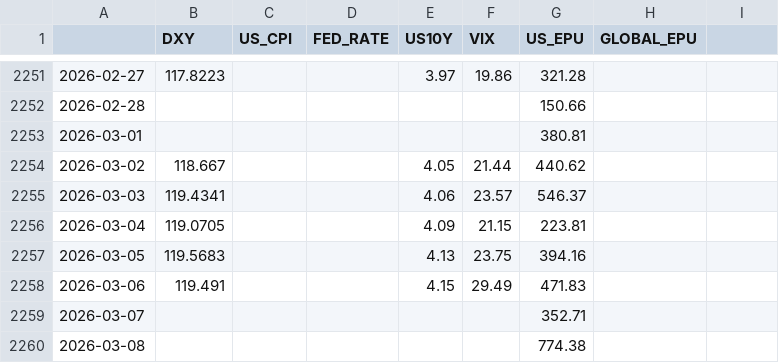
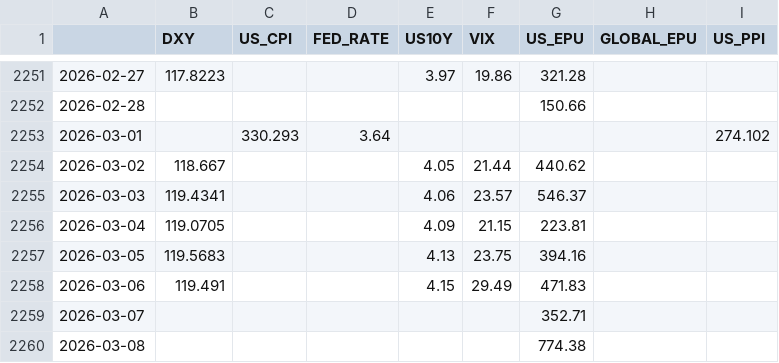
Before and after one commit to xu200612/oilsense, a CSV file: data/raw/macro_data.csv, drawn as a sheet; only a part is shown, gaps mark what is left out; the diff covers the shown part only.

Commit message:
Update market data and latest prediction features

```diff
--- a/data/raw/macro_data.csv
+++ b/data/raw/macro_data.csv
@@ -1 +1 @@
-,DXY,US_CPI,FED_RATE,US10Y,VIX,US_EPU,GLOBAL_EPU
+,DXY,US_CPI,FED_RATE,US10Y,VIX,US_EPU,GLOBAL_EPU,US_PPI
@@ -2253 +2253 @@
-2026-03-01,,,,,,380.81,
+2026-03-01,,330.293,3.64,,,,,274.102
```
Also changed, not shown: 47 added rows elsewhere in this file, data/processed/daily_sentiment.csv, data/raw/gdelt_sentiment.csv, 9 other files.
